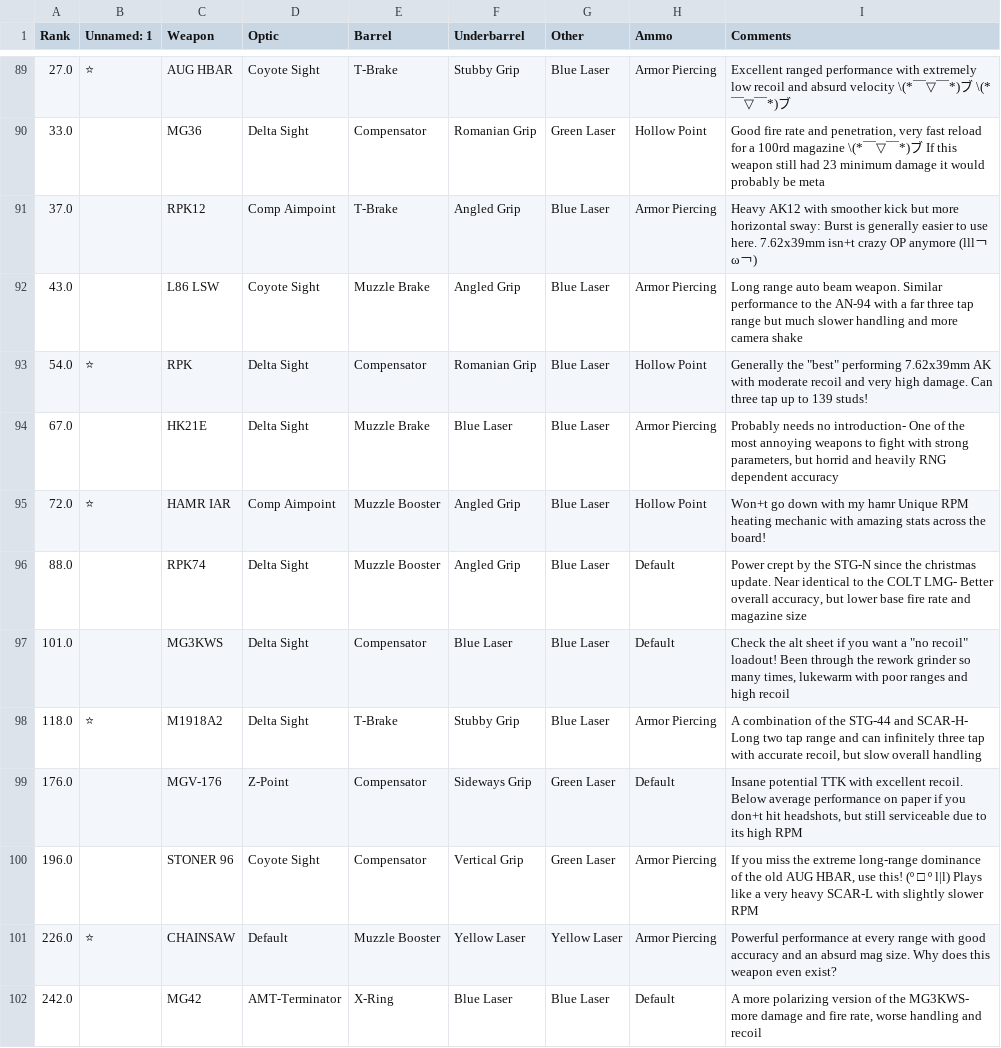
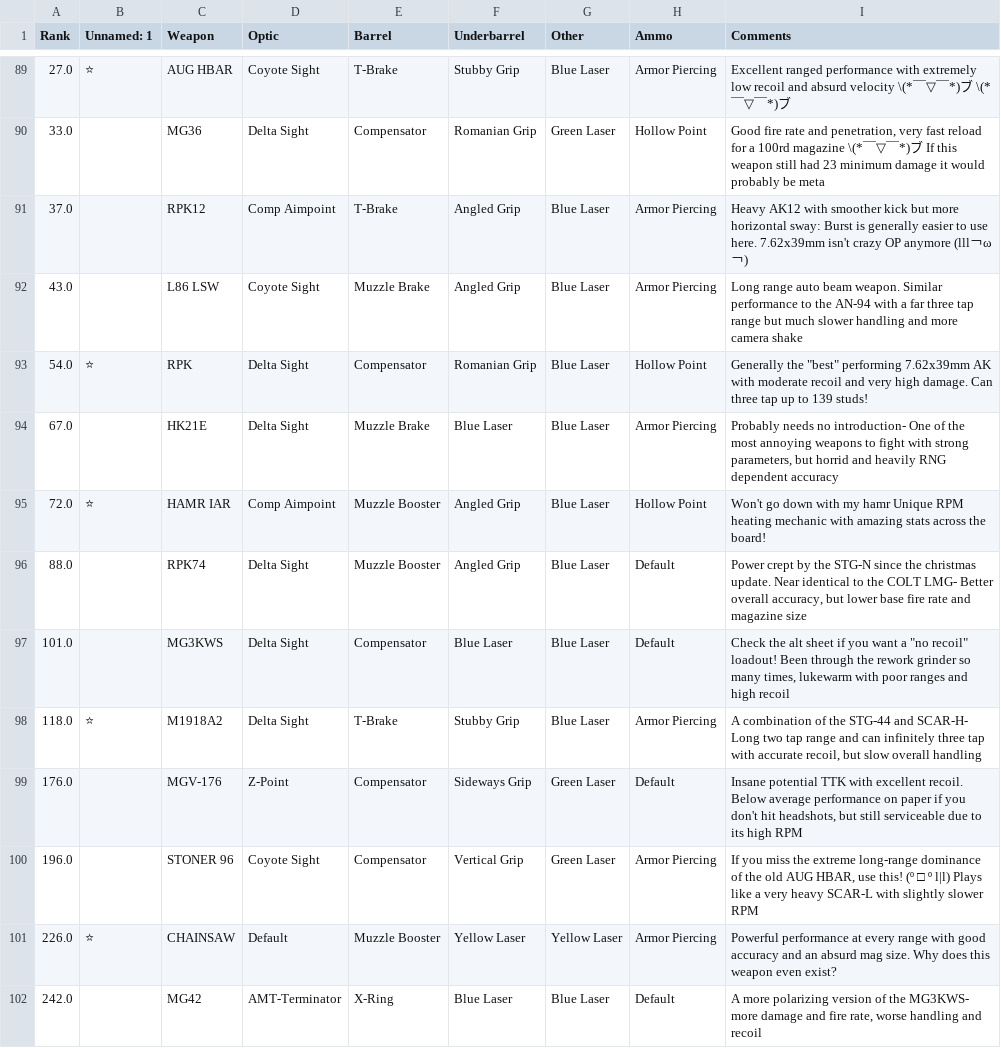
Before and after one commit to ld3z/site2, a CSV file: pf_data.csv, drawn as a sheet; only a part is shown, gaps mark what is left out; the diff covers the shown part only.

```diff
--- a/pf_data.csv
+++ b/pf_data.csv
@@ -90,3 +90,3 @@ Rank,Unnamed: 1,Weapon,Optic,Barrel,Underbarrel,Other,Ammo,Comments
 33.0,,MG36,Delta Sight,Compensator,Romanian Grip,Green Laser,Hollow Point,"Good fire rate and penetration, very fast reload for a 100rd magazine \(*￣▽￣*)ブ If this weapon still had 23 minimum damage it would probably be meta"
-37.0,,RPK12,Comp Aimpoint,T-Brake,Angled Grip,Blue Laser,Armor Piercing,Heavy AK12 with smoother kick but more horizontal sway: Burst is generally easier to use here. 7.62x39mm isn+t crazy OP anymore (lll￢ω￢)
+37.0,,RPK12,Comp Aimpoint,T-Brake,Angled Grip,Blue Laser,Armor Piercing,Heavy AK12 with smoother kick but more horizontal sway: Burst is generally easier to use here. 7.62x39mm isn't crazy OP anymore (lll￢ω￢)
 43.0,,L86 LSW,Coyote Sight,Muzzle Brake,Angled Grip,Blue Laser,Armor Piercing,Long range auto beam weapon. Similar performance to the AN-94 with a far three tap range but much slower handling and more camera shake
@@ -94,3 +94,3 @@ Rank,Unnamed: 1,Weapon,Optic,Barrel,Underbarrel,Other,Ammo,Comments
 67.0,,HK21E,Delta Sight,Muzzle Brake,Blue Laser,Blue Laser,Armor Piercing,"Probably needs no introduction- One of the most annoying weapons to fight with strong parameters, but horrid and heavily RNG dependent accuracy"
-72.0,⭐,HAMR IAR,Comp Aimpoint,Muzzle Booster,Angled Grip,Blue Laser,Hollow Point,Won+t go down with my hamr Unique RPM heating mechanic with amazing stats across the board!
+72.0,⭐,HAMR IAR,Comp Aimpoint,Muzzle Booster,Angled Grip,Blue Laser,Hollow Point,Won't go down with my hamr Unique RPM heating mechanic with amazing stats across the board!
 88.0,,RPK74,Delta Sight,Muzzle Booster,Angled Grip,Blue Laser,Default,"Power crept by the STG-N since the christmas update. Near identical to the COLT LMG- Better overall accuracy, but lower base fire rate and magazine size"
@@ -98,3 +98,3 @@ Rank,Unnamed: 1,Weapon,Optic,Barrel,Underbarrel,Other,Ammo,Comments
 118.0,⭐,M1918A2,Delta Sight,T-Brake,Stubby Grip,Blue Laser,Armor Piercing,"A combination of the STG-44 and SCAR-H- Long two tap range and can infinitely three tap with accurate recoil, but slow overall handling"
-176.0,,MGV-176,Z-Point,Compensator,Sideways Grip,Green Laser,Default,"Insane potential TTK with excellent recoil. Below average performance on paper if you don+t hit headshots, but still serviceable due to its high RPM"
+176.0,,MGV-176,Z-Point,Compensator,Sideways Grip,Green Laser,Default,"Insane potential TTK with excellent recoil. Below average performance on paper if you don't hit headshots, but still serviceable due to its high RPM"
 196.0,,STONER 96,Coyote Sight,Compensator,Vertical Grip,Green Laser,Armor Piercing,"If you miss the extreme long-range dominance of the old AUG HBAR, use this! (º □ º l|l) Plays like a very heavy SCAR-L with slightly slower RPM"
```
Also changed, not shown: 14 edited cells elsewhere in this file, 2 other files.
